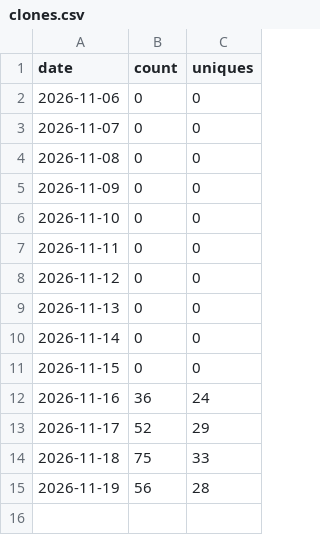
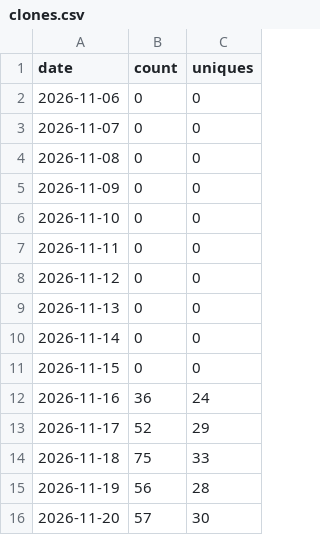
Before and after one commit to donasman/pixel-agent-office, a CSV file: clones.csv, drawn as a sheet.

```diff
--- a/clones.csv
+++ b/clones.csv
@@ -15 +15,2 @@ date,count,uniques
 2026-11-19,56,28
+2026-11-20,57,30
```
